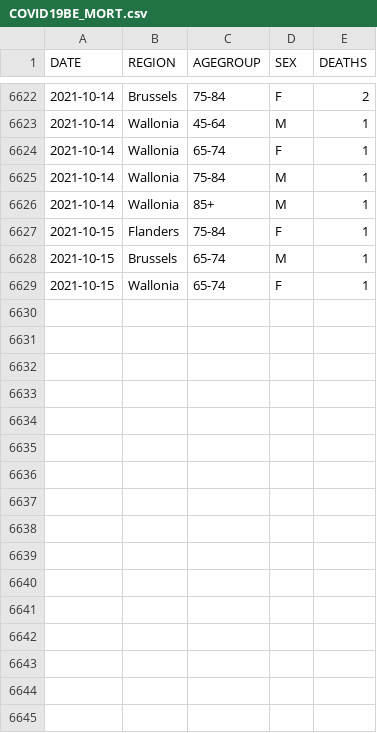
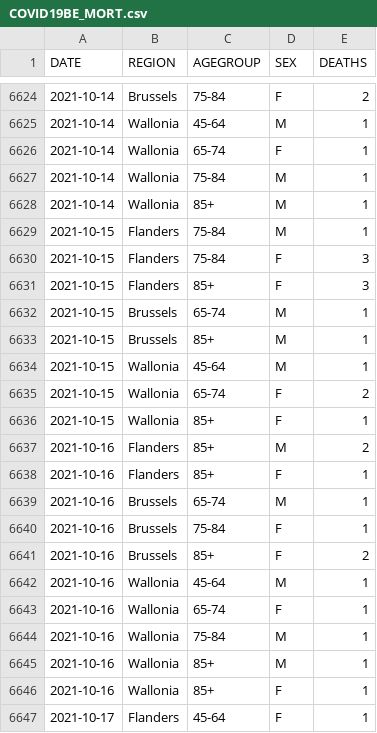
Before and after one commit to pdebuyl/coronavirus_notebooks, a CSV file: data/COVID19BE_MORT.csv, drawn as a sheet; only a part is shown, gaps mark what is left out; the diff covers the shown part only.

```diff
--- a/data/COVID19BE_MORT.csv
+++ b/data/COVID19BE_MORT.csv
@@ -6626,4 +6628,20 @@
 "2021-10-14","Wallonia","85+","M",1
-"2021-10-15","Flanders","75-84","F",1
+"2021-10-15","Flanders","75-84","M",1
+"2021-10-15","Flanders","75-84","F",3
+"2021-10-15","Flanders","85+","F",3
 "2021-10-15","Brussels","65-74","M",1
-"2021-10-15","Wallonia","65-74","F",1
+"2021-10-15","Brussels","85+","M",1
+"2021-10-15","Wallonia","45-64","M",1
+"2021-10-15","Wallonia","65-74","F",2
+"2021-10-15","Wallonia","85+","F",1
+"2021-10-16","Flanders","85+","M",2
+"2021-10-16","Flanders","85+","F",1
+"2021-10-16","Brussels","65-74","M",1
+"2021-10-16","Brussels","75-84","F",1
+"2021-10-16","Brussels","85+","F",2
+"2021-10-16","Wallonia","45-64","M",1
+"2021-10-16","Wallonia","65-74","F",1
+"2021-10-16","Wallonia","75-84","M",1
+"2021-10-16","Wallonia","85+","M",1
+"2021-10-16","Wallonia","85+","F",1
+"2021-10-17","Flanders","45-64","F",1
```
Also changed, not shown: 18 added rows and 3 edited cells elsewhere in this file, data/COVID19BE_HOSP.csv, data/COVID19BE_tests.csv.
